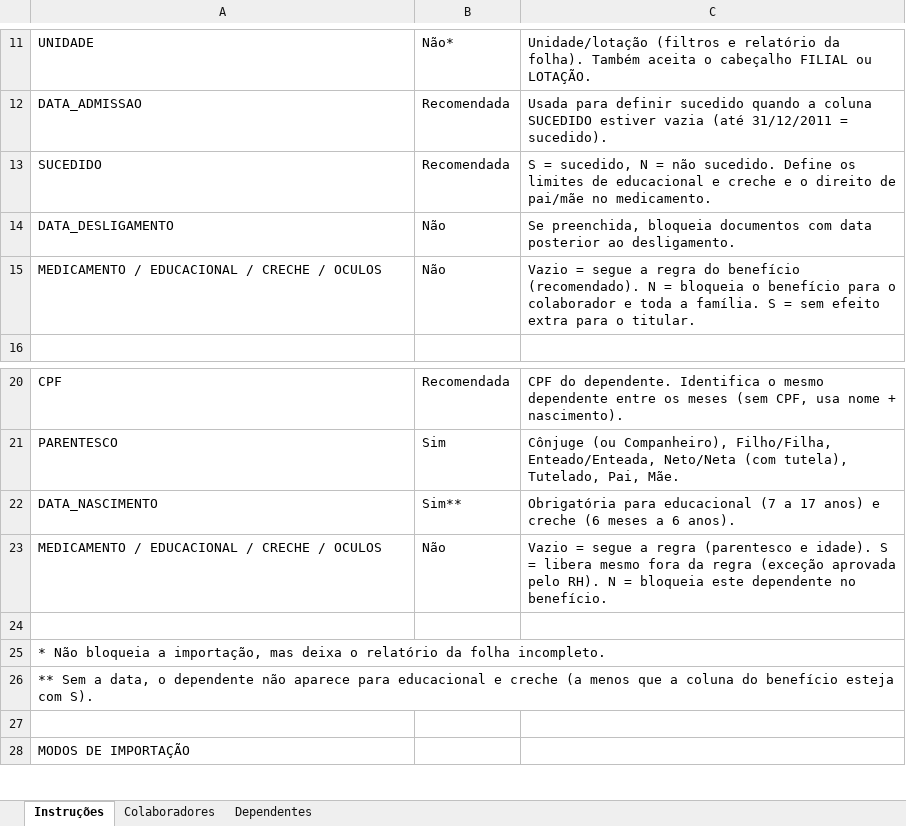
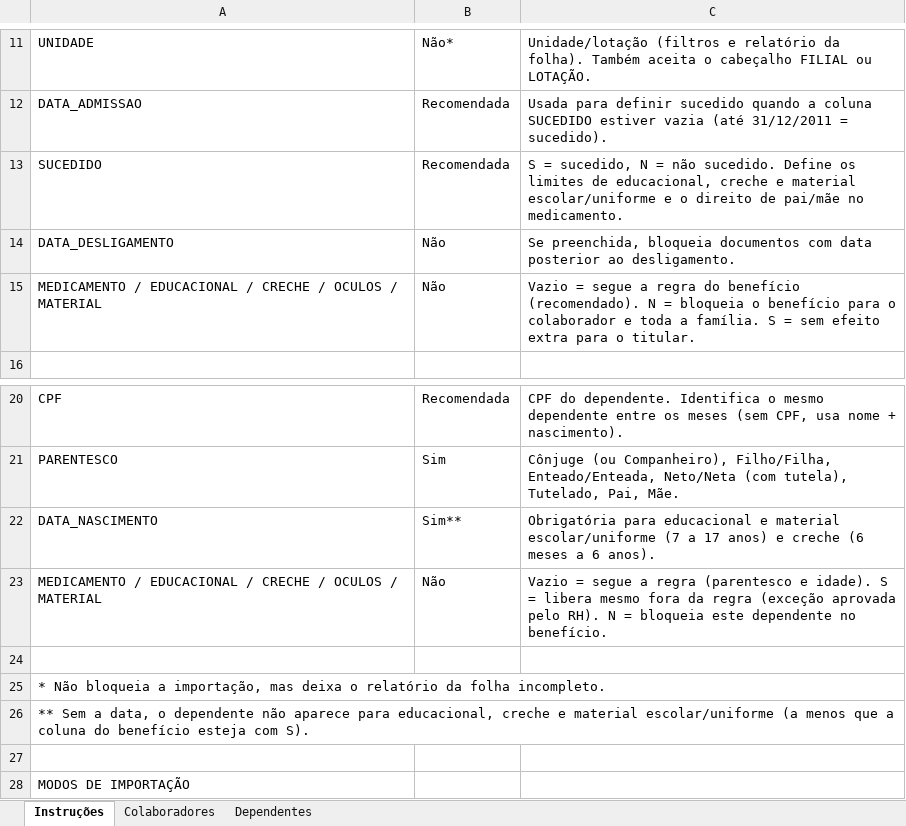
Before and after one commit to augustorecursos-jpg/Reembolsos_-mbar, an Excel workbook: public/exemplos/base-elegibilidade-modelo.xlsx, sheet Instruções, drawn as a sheet; only a part is shown, gaps mark what is left out; values as stored, in another font and other column widths than the file's, no borders; the diff names each change by its address in the sheet, - before the commit and + after, or states it on an @@ line.

```diff
--- a/public/exemplos/base-elegibilidade-modelo.xlsx (sheet Instruções)
+++ b/public/exemplos/base-elegibilidade-modelo.xlsx (sheet Instruções)
-C13: …limites de educacional e creche e o…
+C13: …limites de educacional, creche e material escolar/uniforme e o…
-A15: …/ OCULOS
+A15: …/ OCULOS / MATERIAL
-C22: …para educacional (7 a…
+C22: …para educacional e material escolar/uniforme (7 a…
-A23: …/ OCULOS
+A23: …/ OCULOS / MATERIAL
-A26: …aparece para educacional e creche (a menos…
+A26: …aparece para educacional, creche e material escolar/uniforme (a menos…
```
Also changed, not shown: sheet Colaboradores, sheet Dependentes, 34 other files.
